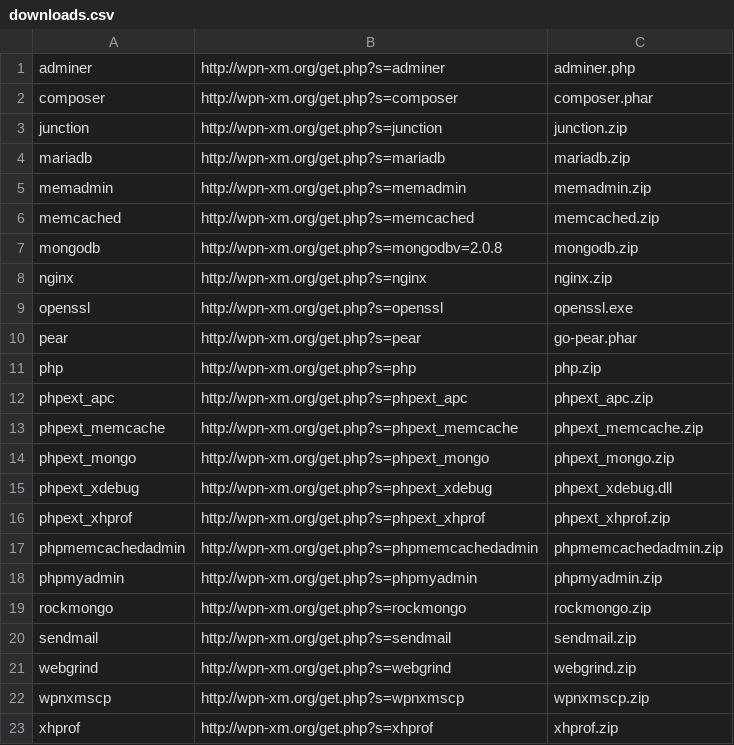
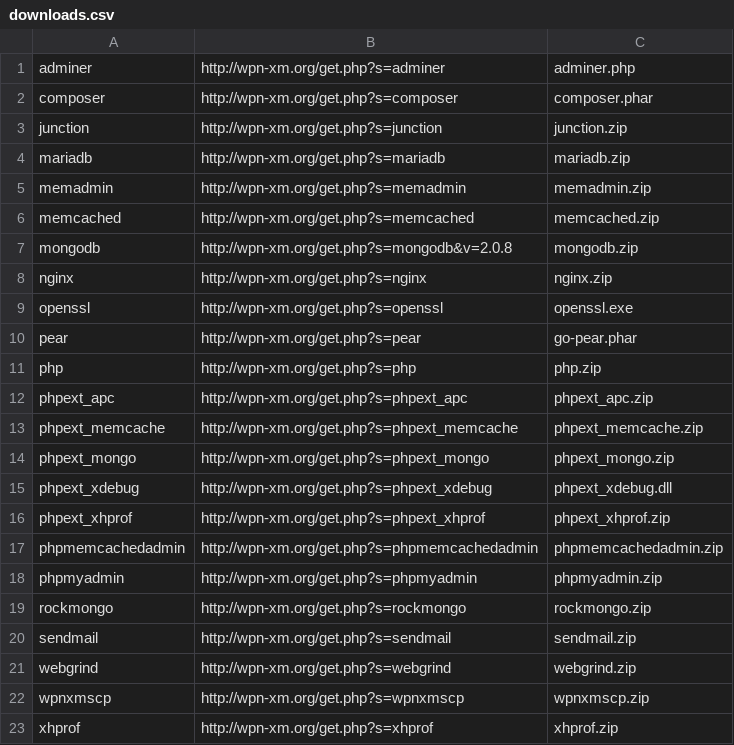
Before and after one commit to WPN-XM/updater, a CSV file: downloads.csv, drawn as a sheet.

Commit message:
typo

```diff
--- a/downloads.csv
+++ b/downloads.csv
@@ -6,3 +6,3 @@ memadmin,http://wpn-xm.org/get.php?s=memadmin,memadmin.zip
 memcached,http://wpn-xm.org/get.php?s=memcached,memcached.zip
-mongodb,http://wpn-xm.org/get.php?s=mongodbv=2.0.8,mongodb.zip
+mongodb,http://wpn-xm.org/get.php?s=mongodb&v=2.0.8,mongodb.zip
 nginx,http://wpn-xm.org/get.php?s=nginx,nginx.zip
```
